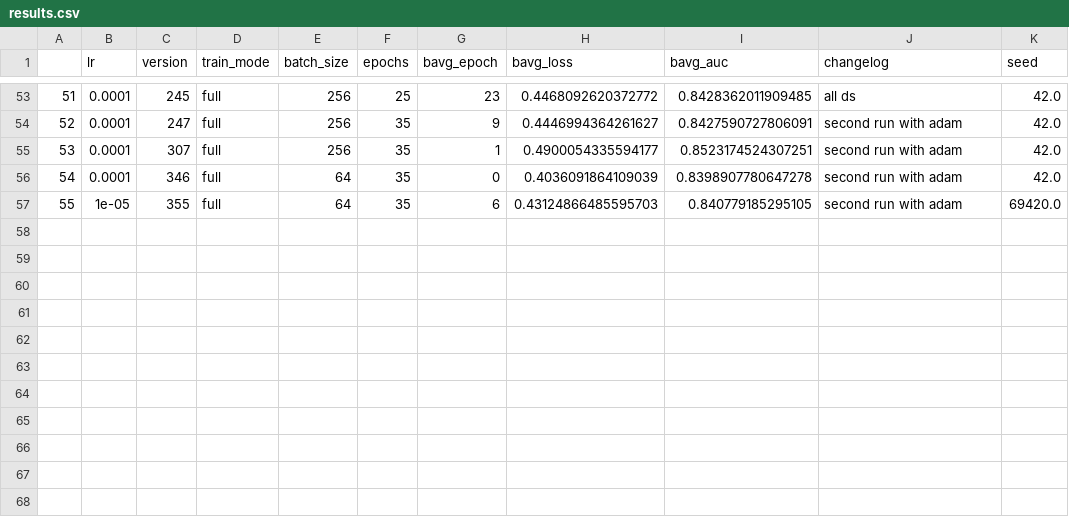
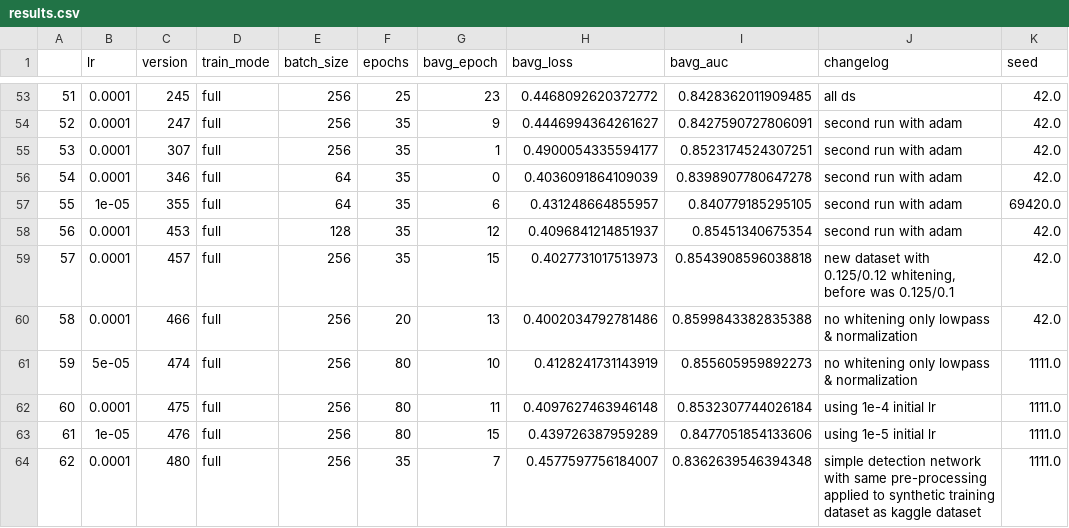
Before and after one commit to jillerhaus/KaggleG2Net, a CSV file: models/results.csv, drawn as a sheet; only a part is shown, gaps mark what is left out.

```diff
--- a/models/results.csv
+++ b/models/results.csv
@@ -56,2 +56,9 @@
 54,0.0001,346,full,64,35,0,0.4036091864109039,0.8398907780647278,second run with adam,42.0
-55,1e-05,355,full,64,35,6,0.43124866485595703,0.840779185295105,second run with adam,69420.0
+55,1e-05,355,full,64,35,6,0.431248664855957,0.840779185295105,second run with adam,69420.0
+56,0.0001,453,full,128,35,12,0.4096841214851937,0.85451340675354,second run with adam,42.0
+57,0.0001,457,full,256,35,15,0.4027731017513973,0.8543908596038818,"new dataset with 0.125/0.12 whitening, before was 0.125/0.1",42.0
+58,0.0001,466,full,256,20,13,0.4002034792781486,0.8599843382835388,no whitening only lowpass & normalization,42.0
+59,5e-05,474,full,256,80,10,0.4128241731143919,0.855605959892273,no whitening only lowpass & normalization,1111.0
+60,0.0001,475,full,256,80,11,0.4097627463946148,0.8532307744026184,using 1e-4 initial lr,1111.0
+61,1e-05,476,full,256,80,15,0.439726387959289,0.8477051854133606,using 1e-5 initial lr,1111.0
+62,0.0001,480,full,256,35,7,0.4577597756184007,0.8362639546394348,simple detection network with same pre-processing applied to synthetic training dataset as kaggle dataset,1111.0
```
Also changed, not shown: 33 other files.
